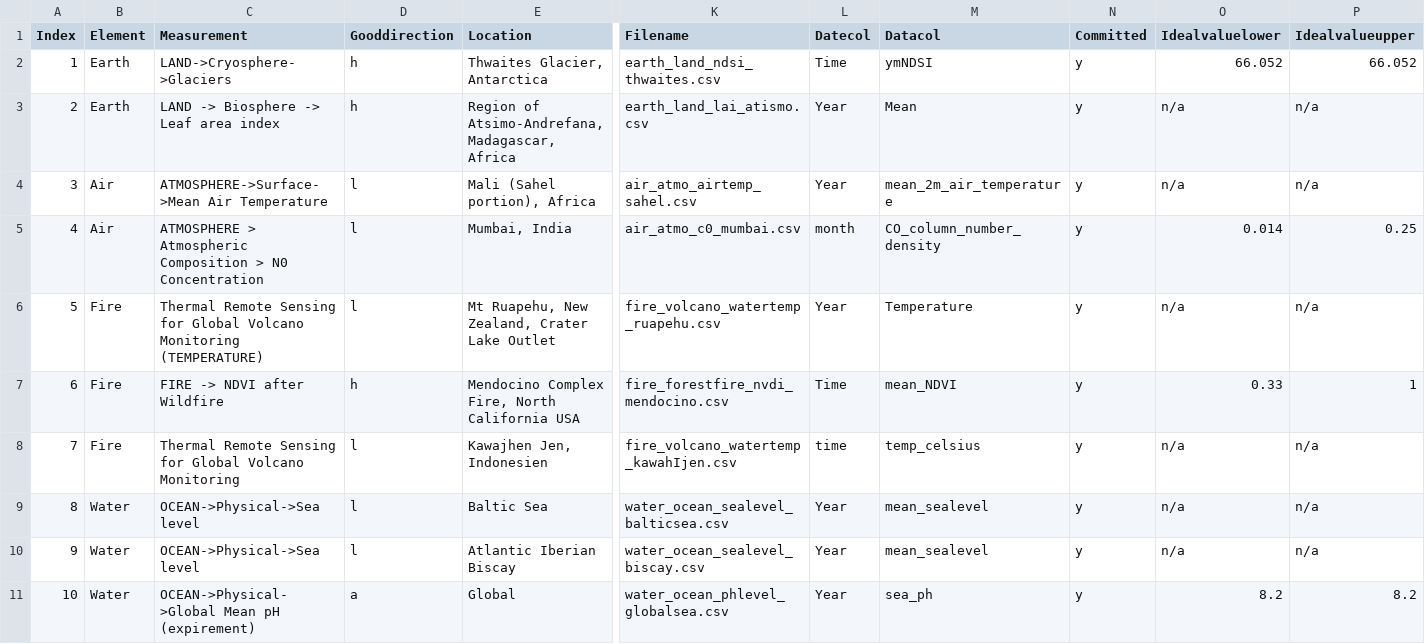
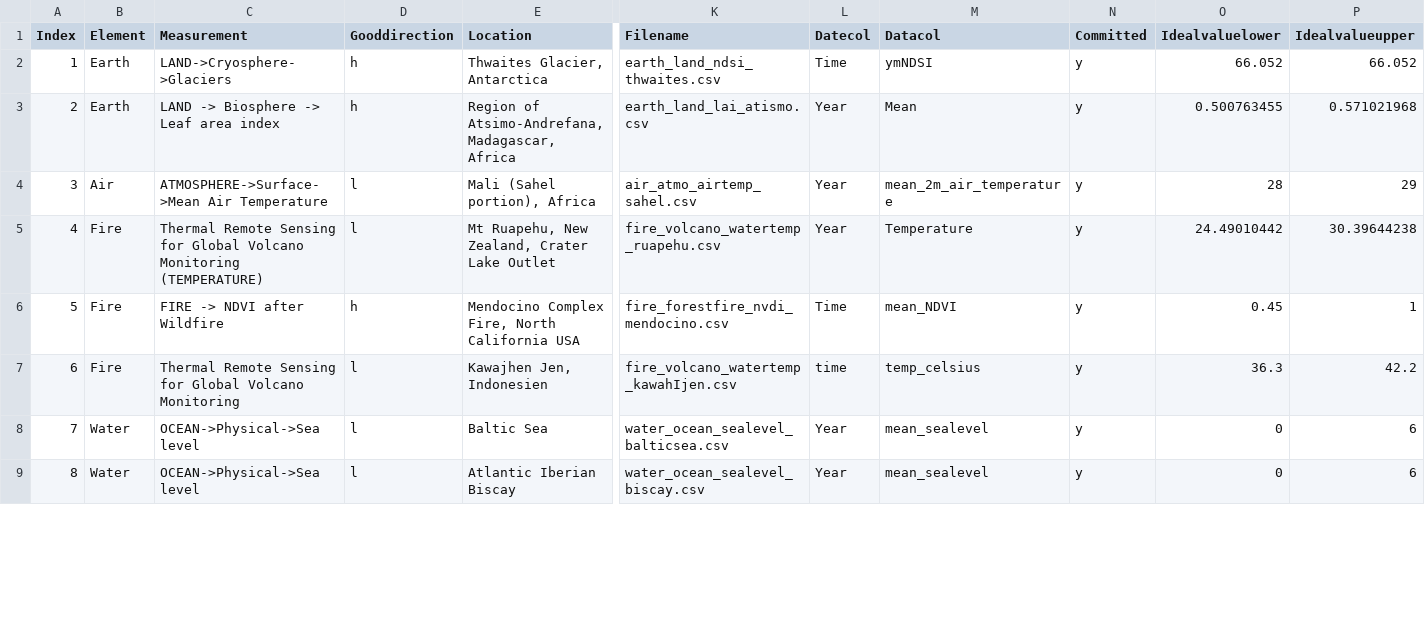
Before and after one commit to merlin-lacuna/stories-from-home-v1, a CSV file: data/metadata.csv, drawn as a sheet; only a part is shown, gaps mark what is left out; removed rows and columns are numbered as before the commit, all else as after; rows hold the shown columns only; the diff covers the shown part only; the diff names each change by its address in the sheet, - before the commit and + after, or states it on an @@ line.

Commit message:
updating metadata

```diff
--- a/data/metadata.csv
+++ b/data/metadata.csv
-O3 (Idealvaluelower): n/a
+O3 (Idealvaluelower): 0.500763455
-P3 (Idealvalueupper): n/a
+P3 (Idealvalueupper): 0.571021968
-O4 (Idealvaluelower): n/a
+O4 (Idealvaluelower): 28
-P4 (Idealvalueupper): n/a
+P4 (Idealvalueupper): 29
-row 5: 4 | Air | ATMOSPHERE > Atmospheric Composition > N0 Concentration | l | Mumbai, India | air_atmo_c0_mumbai.csv | month | CO_column_number_density | y | 0.014 | 0.25
@@ column A (Index) renumbered between rows 5 and 16 @@
-O5 (Idealvaluelower): n/a
+O5 (Idealvaluelower): 24.49010442
-P5 (Idealvalueupper): n/a
+P5 (Idealvalueupper): 30.39644238
-O6 (Idealvaluelower): 0.33
+O6 (Idealvaluelower): 0.45
-O7 (Idealvaluelower): n/a
+O7 (Idealvaluelower): 36.3
-P7 (Idealvalueupper): n/a
+P7 (Idealvalueupper): 42.2
-O8:O9 (Idealvaluelower): n/a
+O8:O9 (Idealvaluelower): 0
-P8:P9 (Idealvalueupper): n/a
+P8:P9 (Idealvalueupper): 6
-row 11: 10 | Water | OCEAN->Physical->Global Mean pH (expirement) | a | Global | water_ocean_phlevel_globalsea.csv | Year | sea_ph | y | 8.2 | 8.2
```
Also changed, not shown: 1 added row, 1 removed row and 14 edited cells elsewhere in this file.
